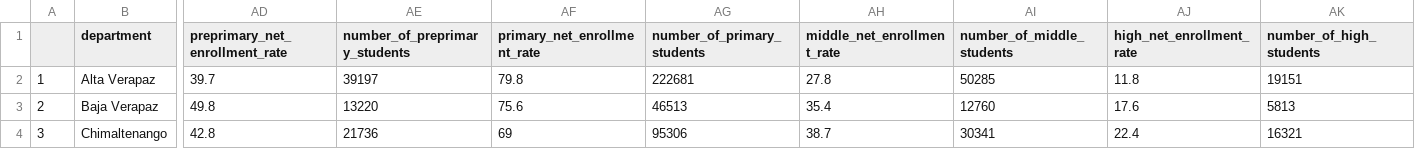
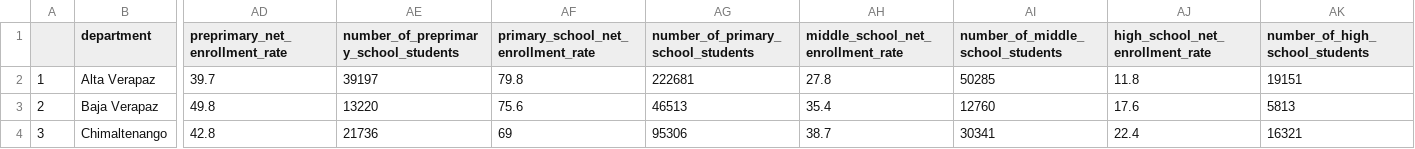
Before and after one commit to ethantenison/Pionero_Philanthropy, a CSV file: data/demographics.csv, drawn as a sheet; only a part is shown, gaps mark what is left out; the diff names each change by its address in the sheet, - before the commit and + after, or states it on an @@ line.

Commit message:
updateds including adding table of demographic definitions

```diff
--- a/data/demographics.csv
+++ b/data/demographics.csv
-AE1: number_of_preprimary_students
+AE1: number_of_preprimary_school_students
-AF1: primary_net_enrollment_rate
+AF1: primary_school_net_enrollment_rate
-AG1: number_of_primary_students
+AG1: number_of_primary_school_students
-AH1: middle_net_enrollment_rate
+AH1: middle_school_net_enrollment_rate
-AI1: number_of_middle_students
+AI1: number_of_middle_school_students
-AJ1: high_net_enrollment_rate
+AJ1: high_school_net_enrollment_rate
-AK1: number_of_high_students
+AK1: number_of_high_school_students
```
Also changed, not shown: 8 other files.
